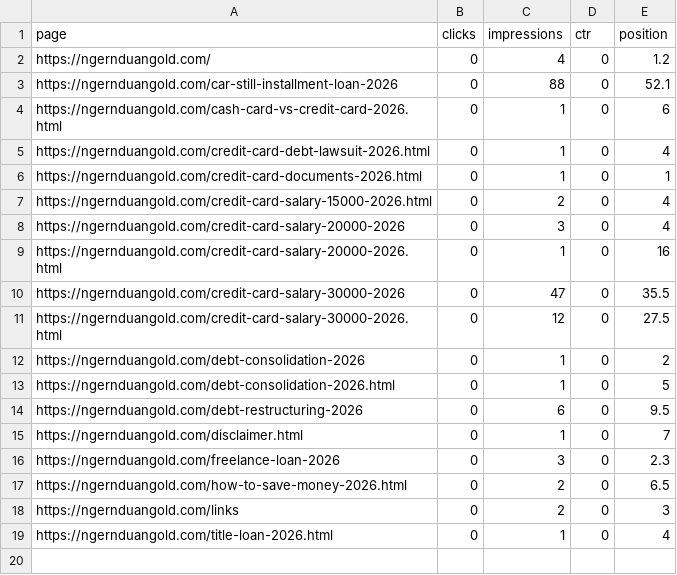
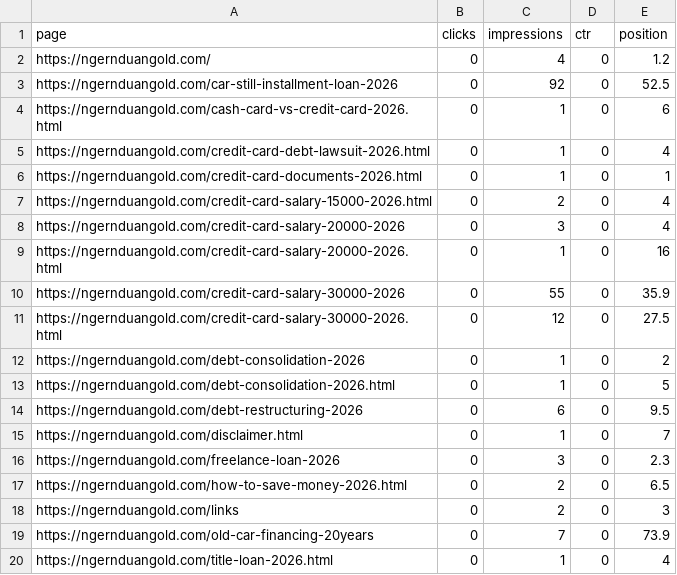
Before and after one commit to kunanonmaneerat-stack/ngernduangold-site, a CSV file: automation-log/gsc-pages.csv, drawn as a sheet.

```diff
--- a/automation-log/gsc-pages.csv
+++ b/automation-log/gsc-pages.csv
@@ -2,3 +2,3 @@ page,clicks,impressions,ctr,position
 https://ngernduangold.com/,0,4,0,1.2
-https://ngernduangold.com/car-still-installment-loan-2026,0,88,0,52.1
+https://ngernduangold.com/car-still-installment-loan-2026,0,92,0,52.5
 https://ngernduangold.com/cash-card-vs-credit-card-2026.html,0,1,0,6
@@ -9,3 +9,3 @@ https://ngernduangold.com/credit-card-salary-20000-2026,0,3,0,4
 https://ngernduangold.com/credit-card-salary-20000-2026.html,0,1,0,16
-https://ngernduangold.com/credit-card-salary-30000-2026,0,47,0,35.5
+https://ngernduangold.com/credit-card-salary-30000-2026,0,55,0,35.9
 https://ngernduangold.com/credit-card-salary-30000-2026.html,0,12,0,27.5
@@ -18,2 +18,3 @@ https://ngernduangold.com/how-to-save-money-2026.html,0,2,0,6.5
 https://ngernduangold.com/links,0,2,0,3
+https://ngernduangold.com/old-car-financing-20years,0,7,0,73.9
 https://ngernduangold.com/title-loan-2026.html,0,1,0,4
```
Also changed, not shown: automation-log/gsc-queries.csv, 2 other files.
